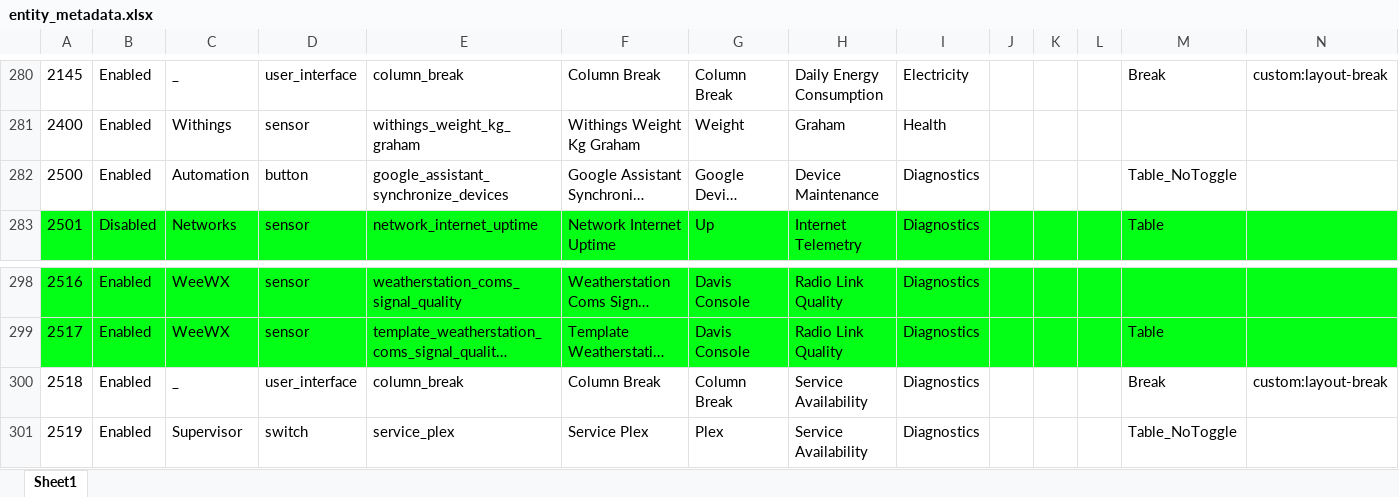
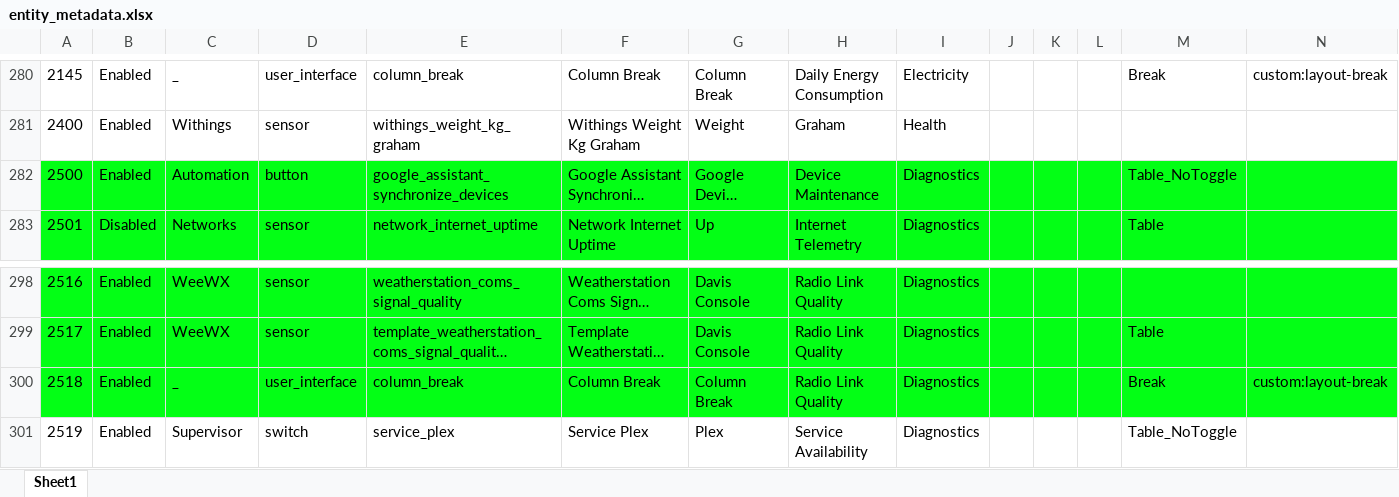
Before and after one commit to ggear/asystem, an Excel workbook: src/meg/homeassistant/src/build/resources/entity_metadata.xlsx, sheet Sheet1, drawn as a sheet; only a part is shown, gaps mark what is left out; long unchanged cells end in …; values as stored, in another font and other column widths than the file's, no borders; table styles not drawn; the diff covers the shown part only; the diff names each change by its address in the sheet, - before the commit and + after, or states it on an @@ line.

```diff
--- a/src/meg/homeassistant/src/build/resources/entity_metadata.xlsx (sheet Sheet1)
+++ b/src/meg/homeassistant/src/build/resources/entity_metadata.xlsx (sheet Sheet1)
-A282:N282 fill: none
+A282:N282 fill: #03FF15
-A300:N300 fill: none
+A300:N300 fill: #03FF15
-H300: Service Availability
+H300: Radio Link Quality
```
Also changed, not shown: cell formats elsewhere in this sheet, 36 other files.
